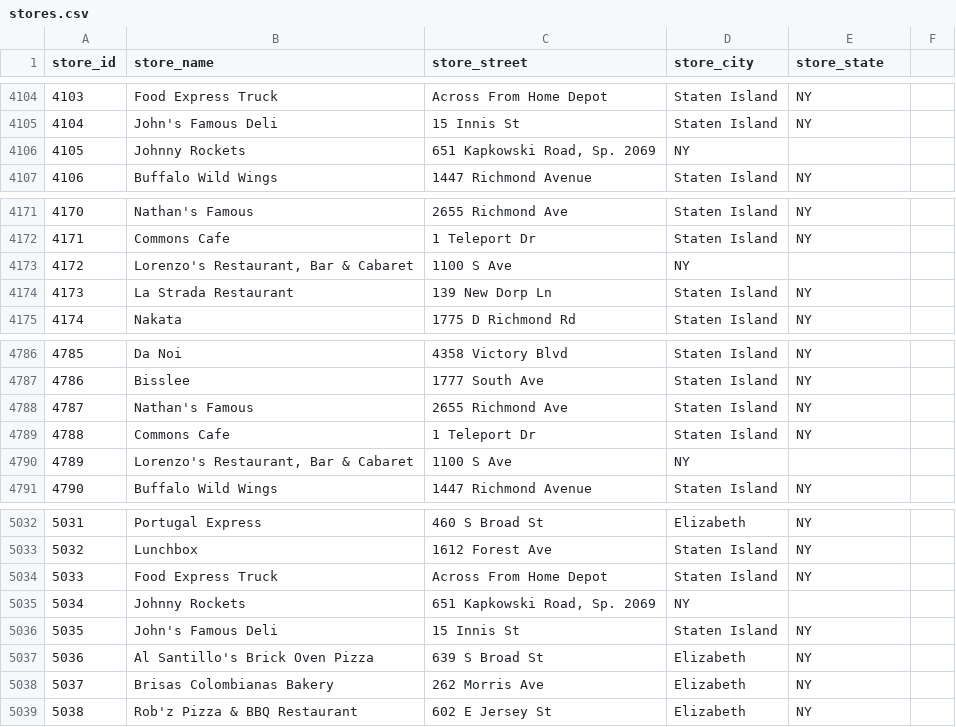
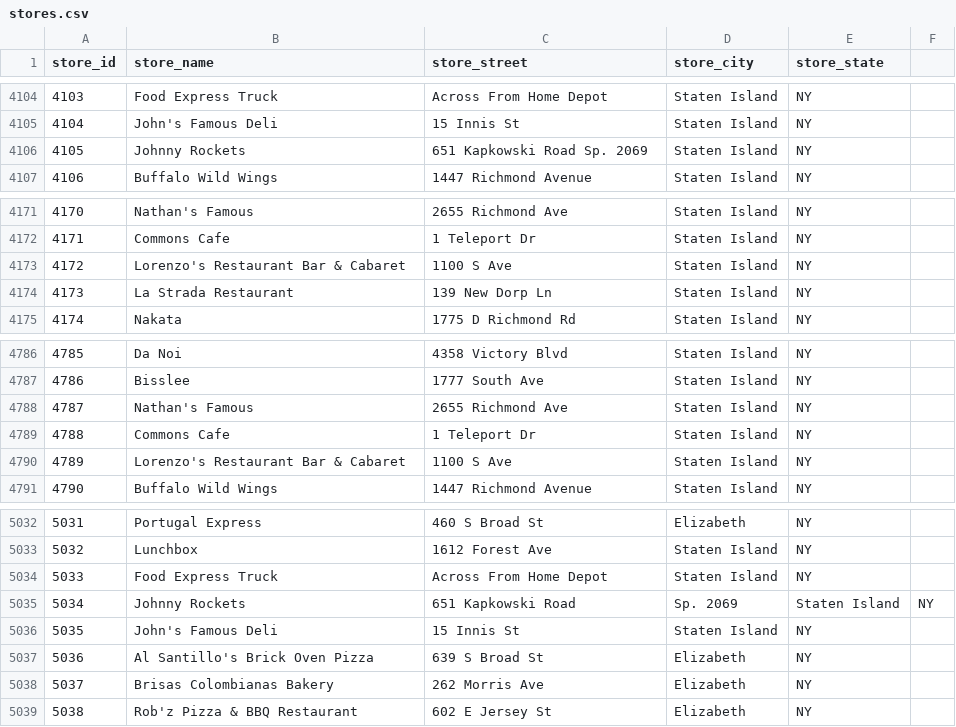
Before and after one commit to joshnatis/FMS, a CSV file: data/stores.csv, drawn as a sheet; only a part is shown, gaps mark what is left out.

Commit message:
Update stores.csv

```diff
--- a/data/stores.csv
+++ b/data/stores.csv
@@ -4105,3 +4105,3 @@ store_id,store_name,store_street,store_city,store_state
 4104,John's Famous Deli,15 Innis St,Staten Island,NY
-4105,Johnny Rockets,"651 Kapkowski Road, Sp. 2069",NY
+4105,Johnny Rockets,651 Kapkowski Road Sp. 2069,Staten Island,NY
 4106,Buffalo Wild Wings,1447 Richmond Avenue,Staten Island,NY
@@ -4172,3 +4172,3 @@ store_id,store_name,store_street,store_city,store_state
 4171,Commons Cafe,1 Teleport Dr,Staten Island,NY
-4172,"Lorenzo's Restaurant, Bar & Cabaret",1100 S Ave,NY
+4172,Lorenzo's Restaurant Bar & Cabaret,1100 S Ave,Staten Island,NY
 4173,La Strada Restaurant,139 New Dorp Ln,Staten Island,NY
@@ -4789,3 +4789,3 @@ store_id,store_name,store_street,store_city,store_state
 4788,Commons Cafe,1 Teleport Dr,Staten Island,NY
-4789,"Lorenzo's Restaurant, Bar & Cabaret",1100 S Ave,NY
+4789,Lorenzo's Restaurant Bar & Cabaret,1100 S Ave,Staten Island,NY
 4790,Buffalo Wild Wings,1447 Richmond Avenue,Staten Island,NY
@@ -5034,3 +5034,3 @@ store_id,store_name,store_street,store_city,store_state
 5033,Food Express Truck,Across From Home Depot,Staten Island,NY
-5034,Johnny Rockets,"651 Kapkowski Road, Sp. 2069",NY
+5034,Johnny Rockets,651 Kapkowski Road, Sp. 2069,Staten Island,NY
 5035,John's Famous Deli,15 Innis St,Staten Island,NY
```
